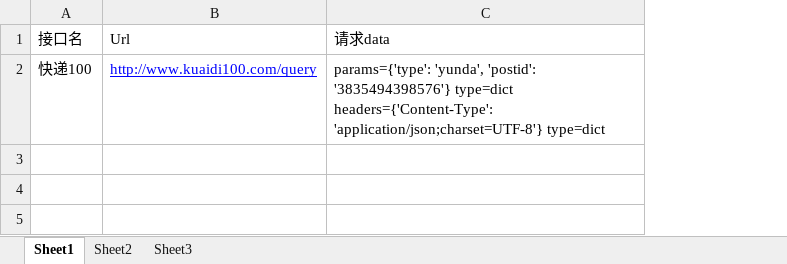
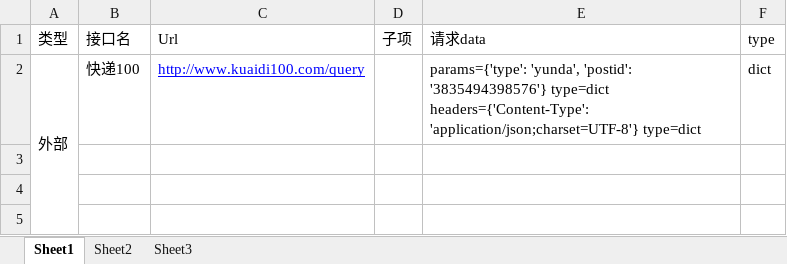
Before and after one commit to yangjianj/slave, an Excel workbook: doc/接口使用.xlsx, sheet Sheet1, drawn as a sheet; only a part is shown; values as stored, in another font and other column widths than the file's, no borders; the diff covers the shown part only; the diff names each change by its address in the sheet, - before the commit and + after, or states it on an @@ line.

Commit message:
update

```diff
--- a/doc/接口使用.xlsx (sheet Sheet1)
+++ b/doc/接口使用.xlsx (sheet Sheet1)
+column A (类型), row 2: 外部
+column D (子项), empty
+column F (type), row 2: dict
+row 3: (empty)
+row 4: (empty)
+row 5: (empty)
```
Also changed, not shown: 3 added rows elsewhere in this sheet.
